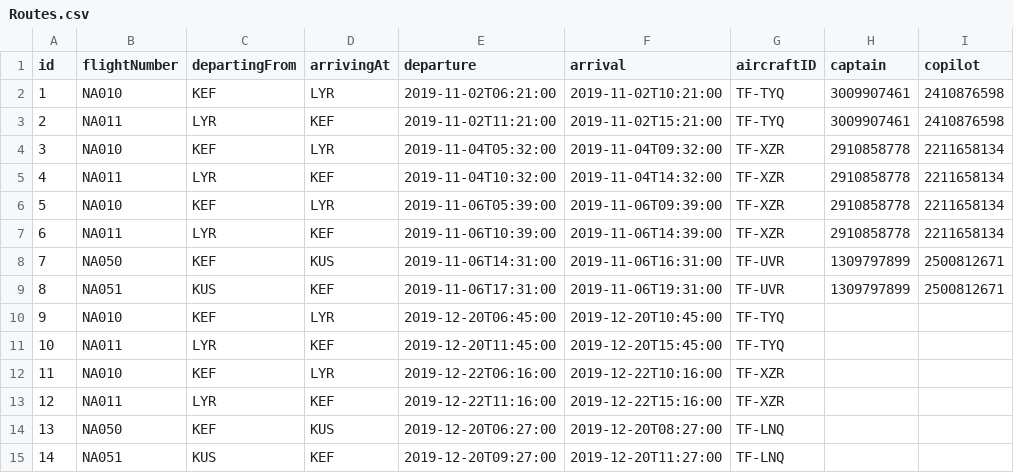
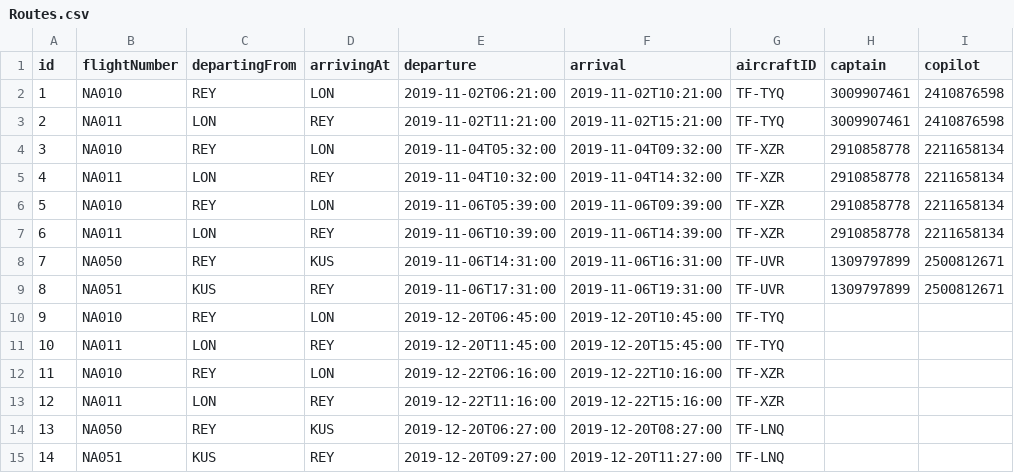
Before and after one commit to vesteinnbjarna/NaNAir, a CSV file: IO/Data/Routes.csv, drawn as a sheet; only a part is shown; the diff names each change by its address in the sheet, - before the commit and + after, or states it on an @@ line.

```diff
--- a/IO/Data/Routes.csv
+++ b/IO/Data/Routes.csv
-C2 (departingFrom): KEF
+C2 (departingFrom): REY
-D2 (arrivingAt): LYR
+D2 (arrivingAt): LON
-C3 (departingFrom): LYR
+C3 (departingFrom): LON
-D3 (arrivingAt): KEF
+D3 (arrivingAt): REY
-C4 (departingFrom): KEF
+C4 (departingFrom): REY
-D4 (arrivingAt): LYR
+D4 (arrivingAt): LON
-C5 (departingFrom): LYR
+C5 (departingFrom): LON
-D5 (arrivingAt): KEF
+D5 (arrivingAt): REY
-C6 (departingFrom): KEF
+C6 (departingFrom): REY
-D6 (arrivingAt): LYR
+D6 (arrivingAt): LON
-C7 (departingFrom): LYR
+C7 (departingFrom): LON
-D7 (arrivingAt): KEF
+D7 (arrivingAt): REY
-C8 (departingFrom): KEF
+C8 (departingFrom): REY
-D9 (arrivingAt): KEF
+D9 (arrivingAt): REY
-C10 (departingFrom): KEF
+C10 (departingFrom): REY
-D10 (arrivingAt): LYR
+D10 (arrivingAt): LON
-C11 (departingFrom): LYR
+C11 (departingFrom): LON
-D11 (arrivingAt): KEF
+D11 (arrivingAt): REY
-C12 (departingFrom): KEF
+C12 (departingFrom): REY
-D12 (arrivingAt): LYR
+D12 (arrivingAt): LON
-C13 (departingFrom): LYR
+C13 (departingFrom): LON
-D13 (arrivingAt): KEF
+D13 (arrivingAt): REY
-C14 (departingFrom): KEF
+C14 (departingFrom): REY
-D15 (arrivingAt): KEF
+D15 (arrivingAt): REY
```
Also changed, not shown: IO/Data/Voyages.csv, 6 other files.
